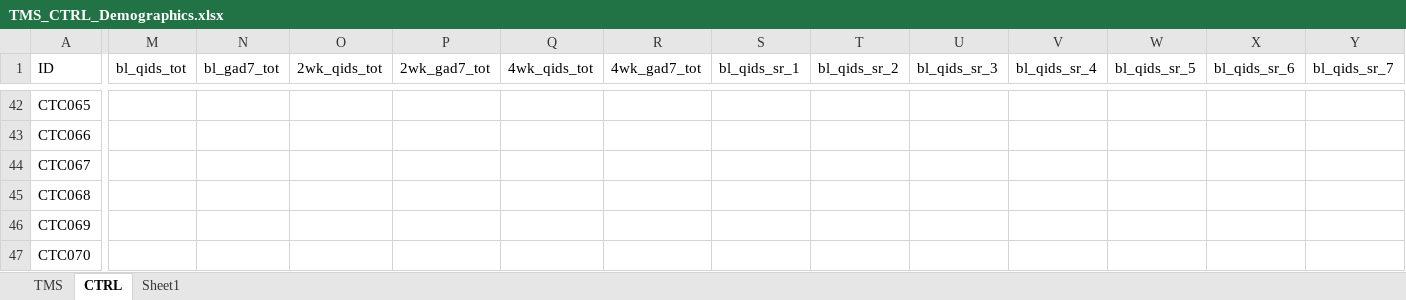
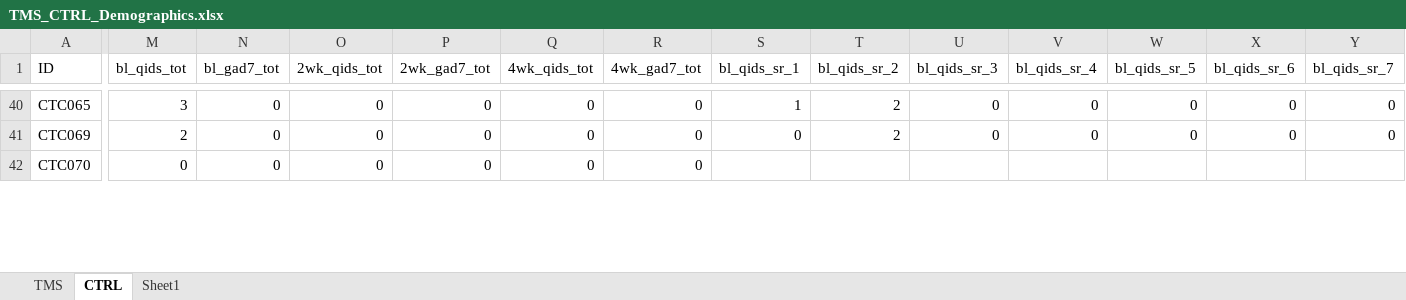
Before and after one commit to micwiseman/Winterlight_GH, an Excel workbook: TMS_CTRL_Demographics.xlsx, sheet CTRL, drawn as a sheet; only a part is shown, gaps mark what is left out; values as stored, in another font and other column widths than the file's, no borders; conditional formats not drawn; removed rows and columns are numbered as before the commit, all else as after; rows hold the shown columns only; the diff covers the shown part only; the diff names each change by its address in the sheet, - before the commit and + after, or states it on an @@ line.

Commit message:
Made edits to SOBP code with more data

```diff
--- a/TMS_CTRL_Demographics.xlsx (sheet CTRL)
+++ b/TMS_CTRL_Demographics.xlsx (sheet CTRL)
-M40 (bl_qids_tot): (empty)
+M40 (bl_qids_tot): 3
-N40 (bl_gad7_tot): (empty)
+N40 (bl_gad7_tot): 0
-O40 (2wk_qids_tot): (empty)
+O40 (2wk_qids_tot): 0
-P40 (2wk_gad7_tot): (empty)
+P40 (2wk_gad7_tot): 0
-Q40 (4wk_qids_tot): (empty)
+Q40 (4wk_qids_tot): 0
-R40 (4wk_gad7_tot): (empty)
+R40 (4wk_gad7_tot): 0
-S40 (bl_qids_sr_1): (empty)
+S40 (bl_qids_sr_1): 1
-T40 (bl_qids_sr_2): (empty)
+T40 (bl_qids_sr_2): 2
-U40 (bl_qids_sr_3): (empty)
+U40 (bl_qids_sr_3): 0
-V40 (bl_qids_sr_4): (empty)
+V40 (bl_qids_sr_4): 0
-W40 (bl_qids_sr_5): (empty)
+W40 (bl_qids_sr_5): 0
-X40 (bl_qids_sr_6): (empty)
+X40 (bl_qids_sr_6): 0
-Y40 (bl_qids_sr_7): (empty)
+Y40 (bl_qids_sr_7): 0
-row 43: CTC066
-row 44: CTC067
-row 45: CTC068
-M41 (bl_qids_tot): (empty)
+M41 (bl_qids_tot): 2
-N41:N42 (bl_gad7_tot): (empty)
+N41:N42 (bl_gad7_tot): 0
-O41:O42 (2wk_qids_tot): (empty)
+O41:O42 (2wk_qids_tot): 0
-P41:P42 (2wk_gad7_tot): (empty)
+P41:P42 (2wk_gad7_tot): 0
-Q41:Q42 (4wk_qids_tot): (empty)
+Q41:Q42 (4wk_qids_tot): 0
-R41:R42 (4wk_gad7_tot): (empty)
+R41:R42 (4wk_gad7_tot): 0
-S41 (bl_qids_sr_1): (empty)
+S41 (bl_qids_sr_1): 0
-T41 (bl_qids_sr_2): (empty)
+T41 (bl_qids_sr_2): 2
-U41 (bl_qids_sr_3): (empty)
+U41 (bl_qids_sr_3): 0
-V41 (bl_qids_sr_4): (empty)
+V41 (bl_qids_sr_4): 0
-W41 (bl_qids_sr_5): (empty)
+W41 (bl_qids_sr_5): 0
-X41 (bl_qids_sr_6): (empty)
+X41 (bl_qids_sr_6): 0
-Y41 (bl_qids_sr_7): (empty)
+Y41 (bl_qids_sr_7): 0
-M42 (bl_qids_tot): (empty)
+M42 (bl_qids_tot): 0
```
Also changed, not shown: 1 added row, 10 removed rows, 3 moved rows and 133 edited cells elsewhere in this sheet, sheet TMS, formulas that keep their value, 18 other files.
